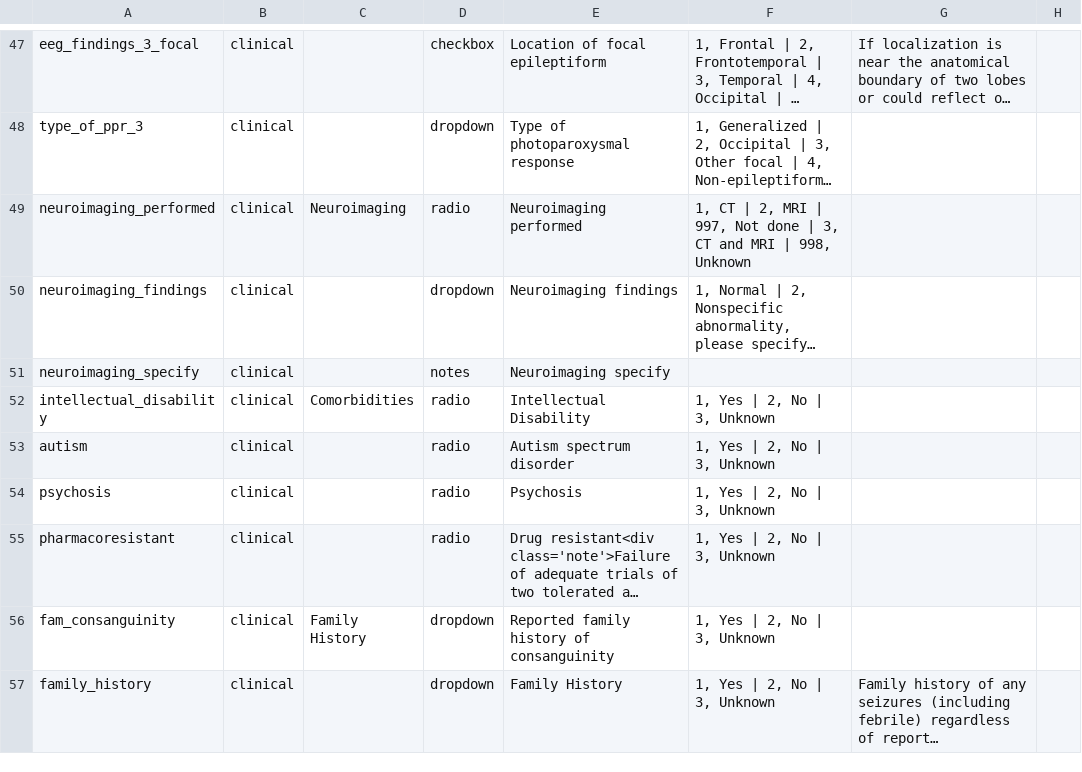
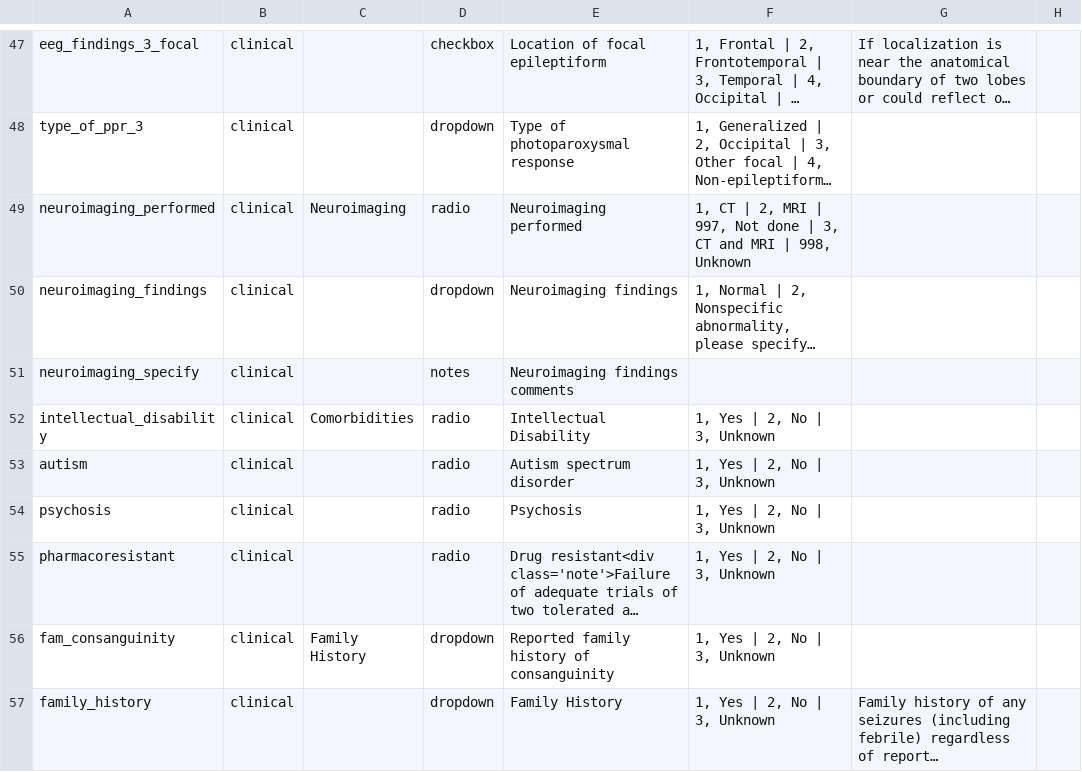
Before and after one commit to Epi25/epi25-edc, a CSV file: DataDictionaries/Epi25Focal.csv, drawn as a sheet; only a part is shown, gaps mark what is left out; long unchanged cells end in …; the diff names each change by its address in the sheet, - before the commit and + after, or states it on an @@ line.

```diff
--- a/DataDictionaries/Epi25Focal.csv
+++ b/DataDictionaries/Epi25Focal.csv
-E51: Neuroimaging specify
+E51: Neuroimaging findings comments
```
Also changed, not shown: DataDictionaries/Epi25EE.csv, DataDictionaries/Epi25GGE.csv.
